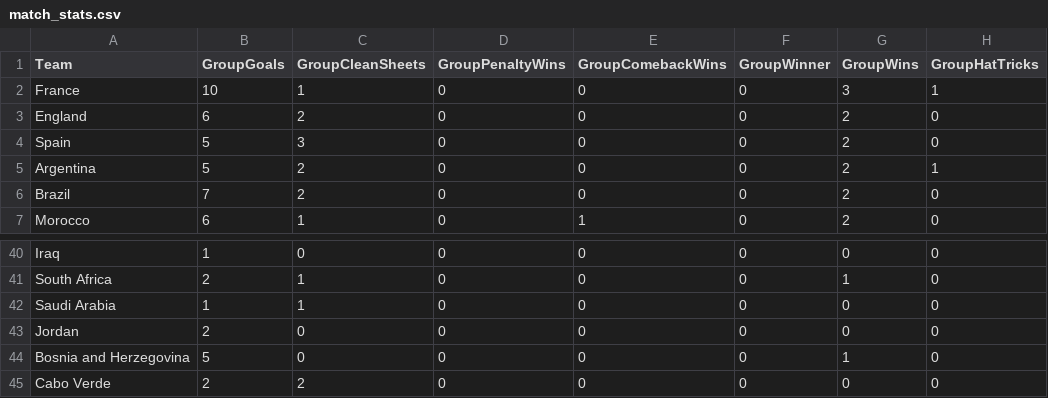
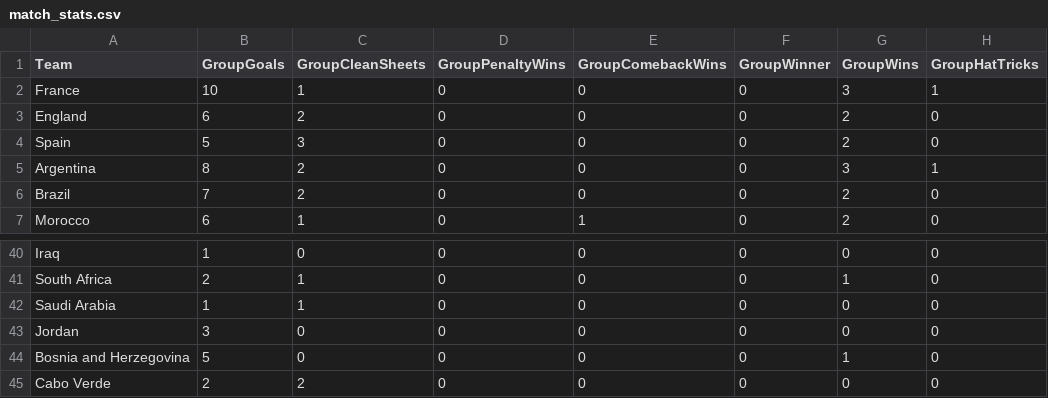
Before and after one commit to oisincarroll296/wc2026-sweepstake, a CSV file: data/match_stats.csv, drawn as a sheet; only a part is shown, gaps mark what is left out; the diff names each change by its address in the sheet, - before the commit and + after, or states it on an @@ line.

Commit message:
Stats: match 70

```diff
--- a/data/match_stats.csv
+++ b/data/match_stats.csv
-B5 (GroupGoals): 5
+B5 (GroupGoals): 8
-G5 (GroupWins): 2
+G5 (GroupWins): 3
-B43 (GroupGoals): 2
+B43 (GroupGoals): 3
```
